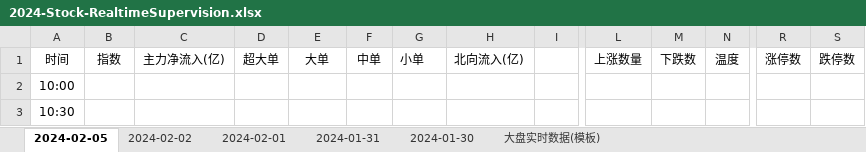
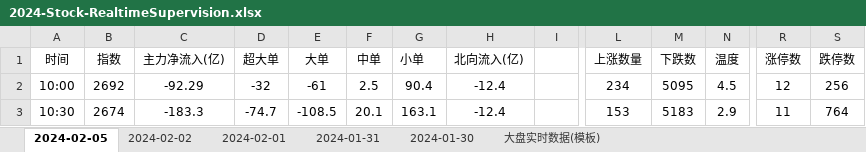
Before and after one commit to Ruffia/Trade, an Excel workbook: 2024-Stock-RealtimeSupervision.xlsx, sheet 2024-02-05, drawn as a sheet; only a part is shown, gaps mark what is left out; values as stored, in another font and other column widths than the file's, no borders; charts and pictures not drawn; the diff covers the shown part only; the diff names each change by its address in the sheet, - before the commit and + after, or states it on an @@ line.

```diff
--- a/2024-Stock-RealtimeSupervision.xlsx (sheet 2024-02-05)
+++ b/2024-Stock-RealtimeSupervision.xlsx (sheet 2024-02-05)
-B2 (指数): (empty)
+B2 (指数): 2692
-C2 (主力净流入(亿)): (empty)
+C2 (主力净流入(亿)): -92.29
-D2 (超大单): (empty)
+D2 (超大单): -32
-E2 (大单): (empty)
+E2 (大单): -61
-F2 (中单): (empty)
+F2 (中单): 2.5
-G2 (小单): (empty)
+G2 (小单): 90.4
-H2:H3 (北向流入(亿)): (empty)
+H2:H3 (北向流入(亿)): -12.4
-L2 (上涨数量): (empty)
+L2 (上涨数量): 234
-M2 (下跌数): (empty)
+M2 (下跌数): 5095
-N2 (温度): (empty)
+N2 (温度): 4.5
-R2 (涨停数): (empty)
+R2 (涨停数): 12
-S2 (跌停数): (empty)
+S2 (跌停数): 256
-B3 (指数): (empty)
+B3 (指数): 2674
-C3 (主力净流入(亿)): (empty)
+C3 (主力净流入(亿)): -183.3
-D3 (超大单): (empty)
+D3 (超大单): -74.7
-E3 (大单): (empty)
+E3 (大单): -108.5
-F3 (中单): (empty)
+F3 (中单): 20.1
-G3 (小单): (empty)
+G3 (小单): 163.1
-L3 (上涨数量): (empty)
+L3 (上涨数量): 153
-M3 (下跌数): (empty)
+M3 (下跌数): 5183
-N3 (温度): (empty)
+N3 (温度): 2.9
-R3 (涨停数): (empty)
+R3 (涨停数): 11
-S3 (跌停数): (empty)
+S3 (跌停数): 764
```
Also changed, not shown: 72 edited cells elsewhere in this sheet, charts or pictures, 2024-Investment.xlsx.
